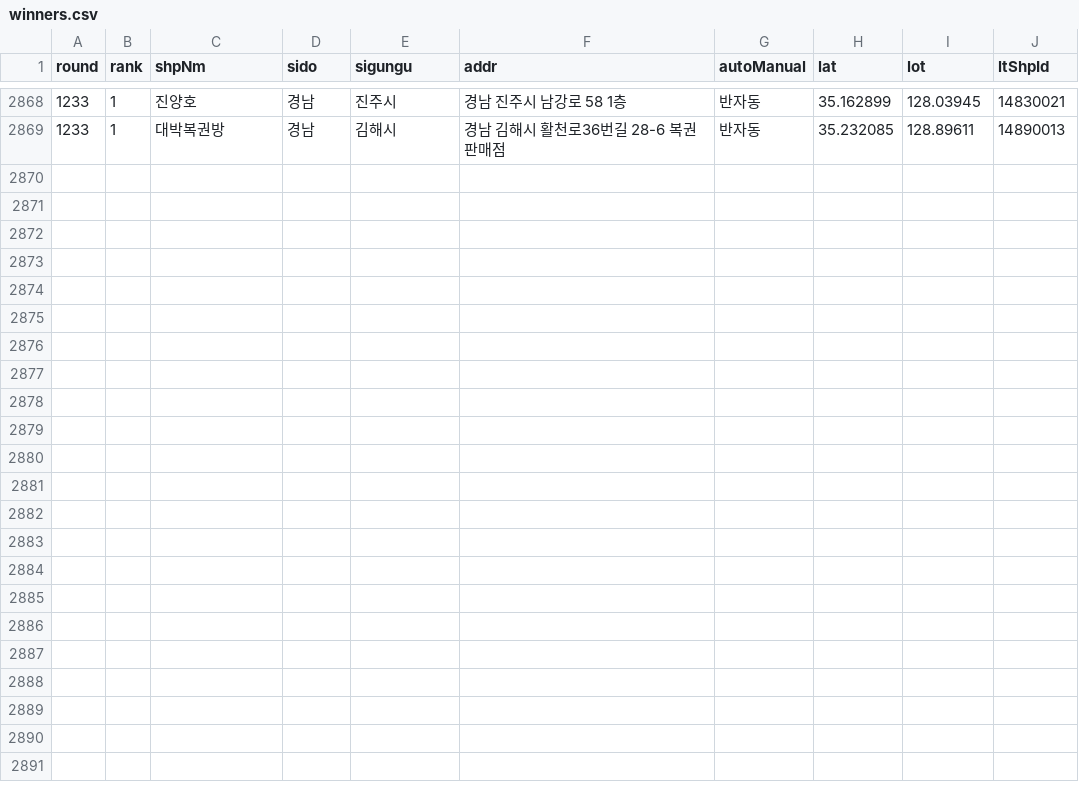
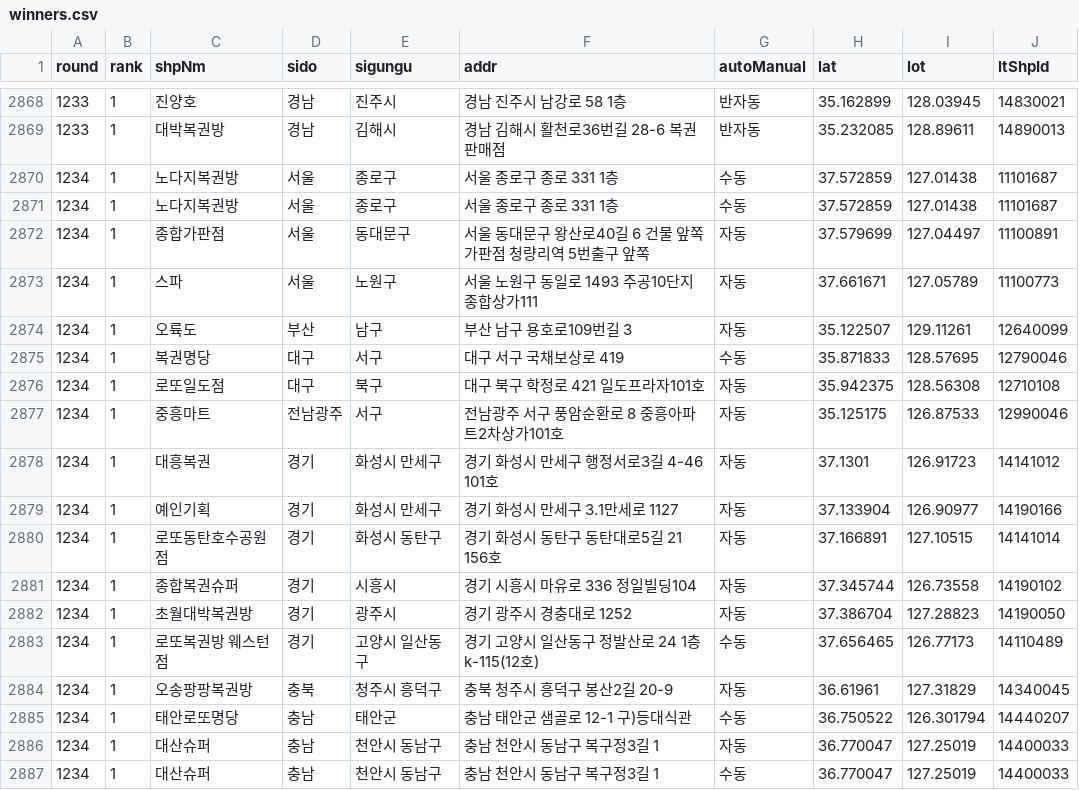
Before and after one commit to brian5241/lotto-store-stats, a CSV file: data/winners.csv, drawn as a sheet; only a part is shown, gaps mark what is left out; the diff names each change by its address in the sheet, - before the commit and + after, or states it on an @@ line.

```diff
--- a/data/winners.csv
+++ b/data/winners.csv
+row 2870: 1234 | 1 | 노다지복권방 | 서울 | 종로구 | 서울 종로구 종로 331 1층 | 수동 | 37.572859 | 127.01438 | 11101687
+row 2871: 1234 | 1 | 노다지복권방 | 서울 | 종로구 | 서울 종로구 종로 331 1층 | 수동 | 37.572859 | 127.01438 | 11101687
+row 2872: 1234 | 1 | 종합가판점 | 서울 | 동대문구 | 서울 동대문구 왕산로40길 6 건물 앞쪽 가판점 청량리역 5번출구 앞쪽 | 자동 | 37.579699 | 127.04497 | 11100891
+row 2873: 1234 | 1 | 스파 | 서울 | 노원구 | 서울 노원구 동일로 1493 주공10단지종합상가111 | 자동 | 37.661671 | 127.05789 | 11100773
+row 2874: 1234 | 1 | 오륙도 | 부산 | 남구 | 부산 남구 용호로109번길 3 | 자동 | 35.122507 | 129.11261 | 12640099
+row 2875: 1234 | 1 | 복권명당 | 대구 | 서구 | 대구 서구 국채보상로 419 | 수동 | 35.871833 | 128.57695 | 12790046
+row 2876: 1234 | 1 | 로또일도점 | 대구 | 북구 | 대구 북구 학정로 421 일도프라자101호 | 자동 | 35.942375 | 128.56308 | 12710108
+row 2877: 1234 | 1 | 중흥마트 | 전남광주 | 서구 | 전남광주 서구 풍암순환로 8 중흥아파트2차상가101호 | 자동 | 35.125175 | 126.87533 | 12990046
+row 2878: 1234 | 1 | 대흥복권 | 경기 | 화성시 만세구 | 경기 화성시 만세구 행정서로3길 4-46 101호 | 자동 | 37.1301 | 126.91723 | 14141012
+row 2879: 1234 | 1 | 예인기획 | 경기 | 화성시 만세구 | 경기 화성시 만세구 3.1만세로 1127 | 자동 | 37.133904 | 126.90977 | 14190166
+row 2880: 1234 | 1 | 로또동탄호수공원점 | 경기 | 화성시 동탄구 | 경기 화성시 동탄구 동탄대로5길 21 156호 | 자동 | 37.166891 | 127.10515 | 14141014
+row 2881: 1234 | 1 | 종합복권슈퍼 | 경기 | 시흥시 | 경기 시흥시 마유로 336 정일빌딩104 | 자동 | 37.345744 | 126.73558 | 14190102
+row 2882: 1234 | 1 | 초월대박복권방 | 경기 | 광주시 | 경기 광주시 경충대로 1252 | 자동 | 37.386704 | 127.28823 | 14190050
+row 2883: 1234 | 1 | 로또복권방 웨스턴점 | 경기 | 고양시 일산동구 | 경기 고양시 일산동구 정발산로 24 1층 k-115(12호) | 수동 | 37.656465 | 126.77173 | 14110489
+row 2884: 1234 | 1 | 오송팡팡복권방 | 충북 | 청주시 흥덕구 | 충북 청주시 흥덕구 봉산2길 20-9 | 자동 | 36.61961 | 127.31829 | 14340045
+row 2885: 1234 | 1 | 태안로또명당 | 충남 | 태안군 | 충남 태안군 샘골로 12-1 구)등대식관 | 수동 | 36.750522 | 126.301794 | 14440207
+row 2886: 1234 | 1 | 대산슈퍼 | 충남 | 천안시 동남구 | 충남 천안시 동남구 복구정3길 1 | 자동 | 36.770047 | 127.25019 | 14400033
+row 2887: 1234 | 1 | 대산슈퍼 | 충남 | 천안시 동남구 | 충남 천안시 동남구 복구정3길 1 | 수동 | 36.770047 | 127.25019 | 14400033
```
Also changed, not shown: 3 other files.
